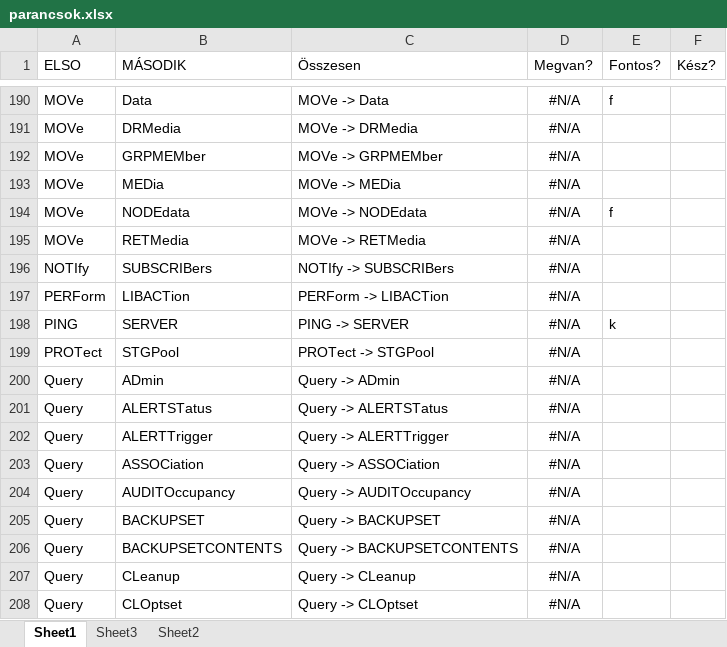
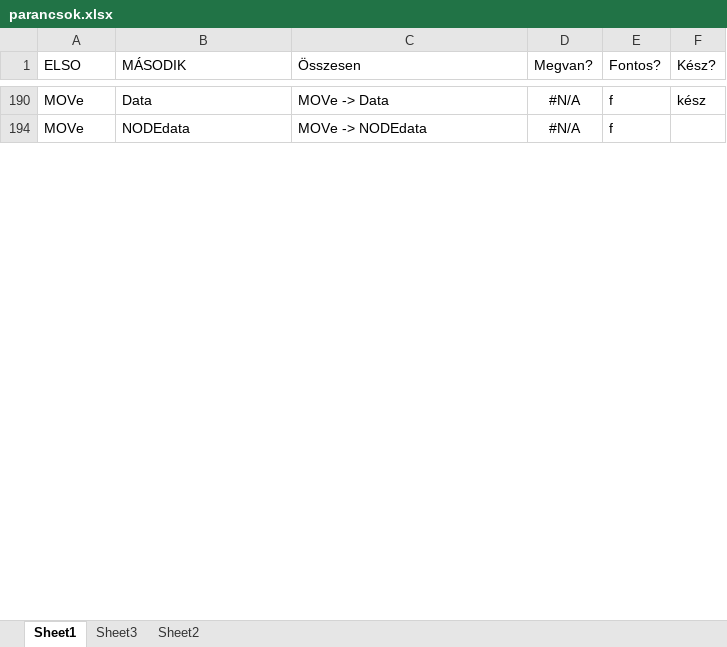
Before and after one commit to IBMSPadmin/spadmin, an Excel workbook: completer-poc/parancsok/parancsok.xlsx, sheet Sheet1, drawn as a sheet; only a part is shown, gaps mark what is left out; values as stored, in another font and other column widths than the file's, no borders; the diff covers the shown part only; the diff names each change by its address in the sheet, - before the commit and + after, or states it on an @@ line.

Commit message:
move data

```diff
--- a/completer-poc/parancsok/parancsok.xlsx (sheet Sheet1)
+++ b/completer-poc/parancsok/parancsok.xlsx (sheet Sheet1)
-F190 (Kész?): (empty)
+F190 (Kész?): kész
@@ row 191 hidden: MOVe | DRMedia | MOVe -> DRMedia | #N/A @@
@@ row 192 hidden: MOVe | GRPMEMber | MOVe -> GRPMEMber | #N/A @@
@@ row 193 hidden: MOVe | MEDia | MOVe -> MEDia | #N/A @@
@@ row 195 hidden: MOVe | RETMedia | MOVe -> RETMedia | #N/A @@
@@ row 196 hidden: NOTIfy | SUBSCRIBers | NOTIfy -> SUBSCRIBers | #N/A @@
@@ row 197 hidden: PERForm | LIBACTion | PERForm -> LIBACTion | #N/A @@
@@ row 198 hidden: PING | SERVER | PING -> SERVER | #N/A | k @@
@@ row 199 hidden: PROTect | STGPool | PROTect -> STGPool | #N/A @@
@@ row 200 hidden: Query | ADmin | Query -> ADmin | #N/A @@
@@ row 201 hidden: Query | ALERTSTatus | Query -> ALERTSTatus | #N/A @@
@@ row 202 hidden: Query | ALERTTrigger | Query -> ALERTTrigger | #N/A @@
@@ row 203 hidden: Query | ASSOCiation | Query -> ASSOCiation | #N/A @@
@@ row 204 hidden: Query | AUDITOccupancy | Query -> AUDITOccupancy | #N/A @@
@@ row 205 hidden: Query | BACKUPSET | Query -> BACKUPSET | #N/A @@
@@ row 206 hidden: Query | BACKUPSETCONTENTS | Query -> BACKUPSETCONTENTS | #N/A @@
@@ row 207 hidden: Query | CLeanup | Query -> CLeanup | #N/A @@
@@ row 208 hidden: Query | CLOptset | Query -> CLOptset | #N/A @@
```
Also changed, not shown: 410 hidden or unhidden rows elsewhere in this sheet, 2 other files.
